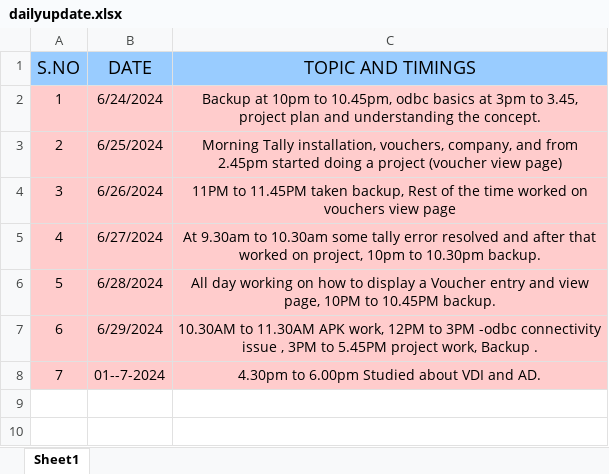
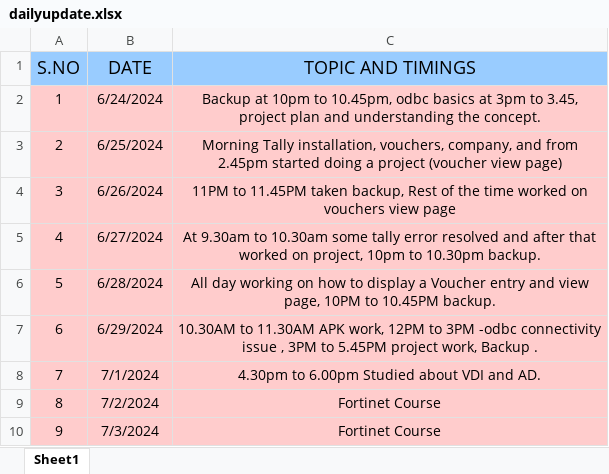
Before and after one commit to Sudarshanroot/daily-report, an Excel workbook: dailyupdate.xlsx, sheet Sheet1, drawn as a sheet; values as stored, in another font and other column widths than the file's, no borders; the diff names each change by its address in the sheet, - before the commit and + after, or states it on an @@ line.

Commit message:
newchanges

```diff
--- a/dailyupdate.xlsx (sheet Sheet1)
+++ b/dailyupdate.xlsx (sheet Sheet1)
-B8 (DATE): 01--7-2024
+B8 (DATE): 7/1/2024
+row 9: 8 | 7/2/2024 | Fortinet Course
+row 10: 9 | 7/3/2024 | Fortinet Course
```
